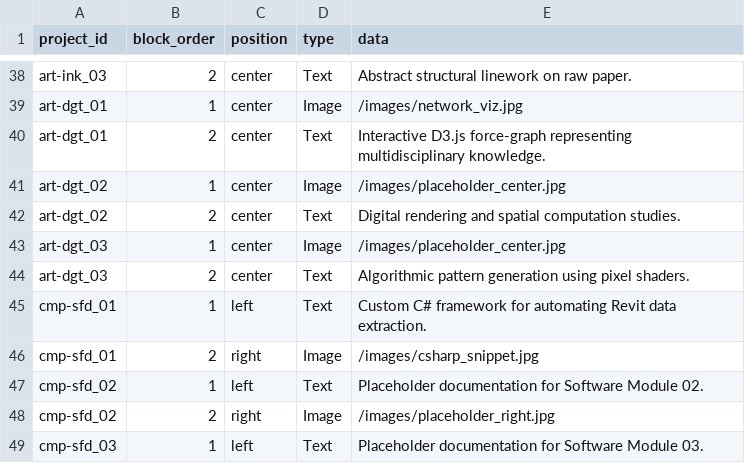
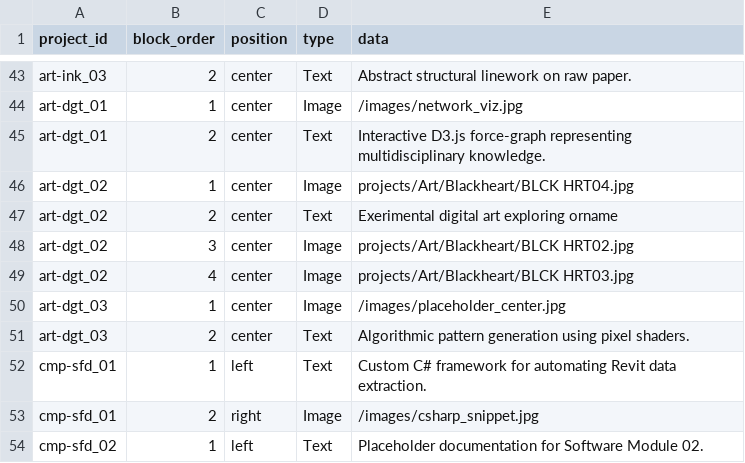
Before and after one commit to ahmedsiliman/continuum-space, a CSV file: public/data/content.csv, drawn as a sheet; only a part is shown, gaps mark what is left out; the shorter side is filled out with more unchanged rows; the diff covers the shown part only.

```diff
--- a/public/data/content.csv
+++ b/public/data/content.csv
@@ -40,4 +45,6 @@ art-dgt_01,1,center,Image,/images/network_viz.jpg
 art-dgt_01,2,center,Text,Interactive D3.js force-graph representing multidisciplinary knowledge.
-art-dgt_02,1,center,Image,/images/placeholder_center.jpg
-art-dgt_02,2,center,Text,Digital rendering and spatial computation studies.
+art-dgt_02,1,center,Image,projects/Art/Blackheart/BLCK HRT04.jpg
+art-dgt_02,2,center,Text,Exerimental digital art exploring orname
+art-dgt_02,3,center,Image,projects/Art/Blackheart/BLCK HRT02.jpg
+art-dgt_02,4,center,Image,projects/Art/Blackheart/BLCK HRT03.jpg
 art-dgt_03,1,center,Image,/images/placeholder_center.jpg
```
Also changed, not shown: 5 added rows and 12 edited cells elsewhere in this file, public/data/nodes.csv, 13 other files.
